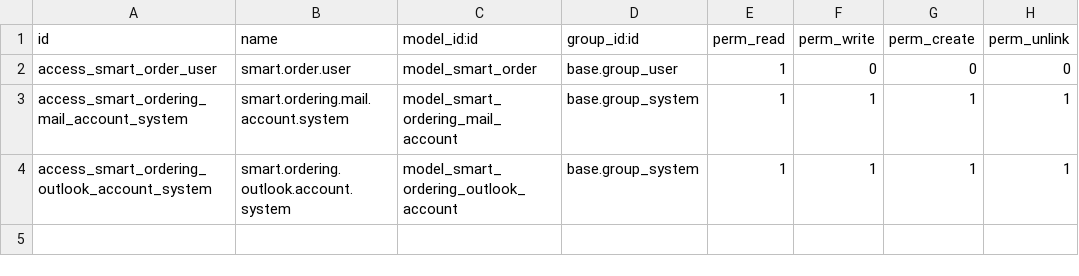
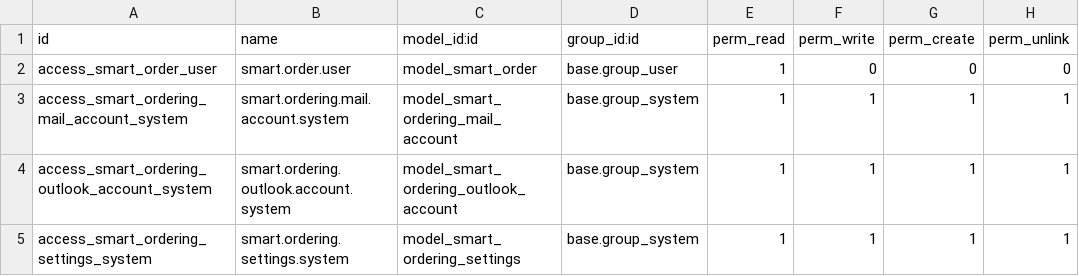
Before and after one commit to assil-barhoumi/Odoo_Smart_Pipeline, a CSV file: smart_ordering/security/ir.model.access.csv, drawn as a sheet; the diff names each change by its address in the sheet, - before the commit and + after, or states it on an @@ line.

Commit message:
smart_ordering,smart_billing: use settings model for API keys

```diff
--- a/smart_ordering/security/ir.model.access.csv
+++ b/smart_ordering/security/ir.model.access.csv
+row 5: access_smart_ordering_settings_system | smart.ordering.settings.system | model_smart_ordering_settings | base.group_system | 1 | 1 | 1 | 1
```
Also changed, not shown: smart_billing/security/ir.model.access.csv, 8 other files.
